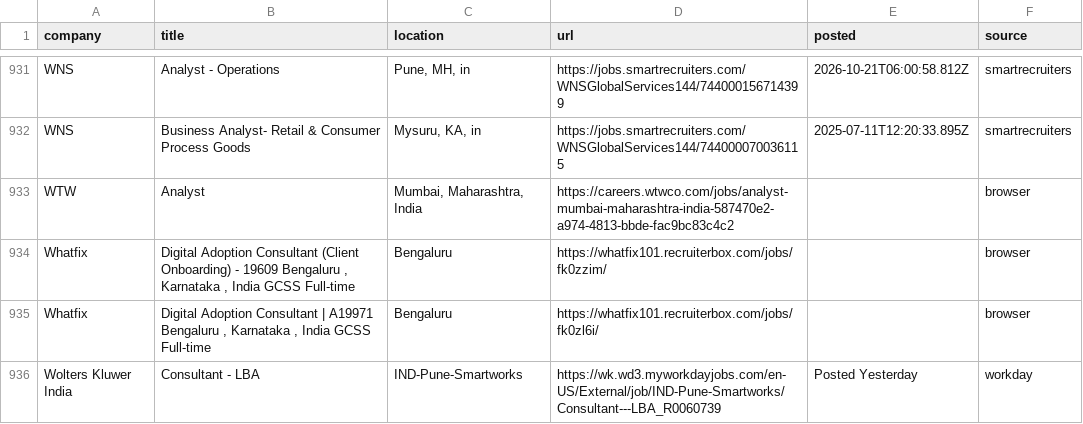
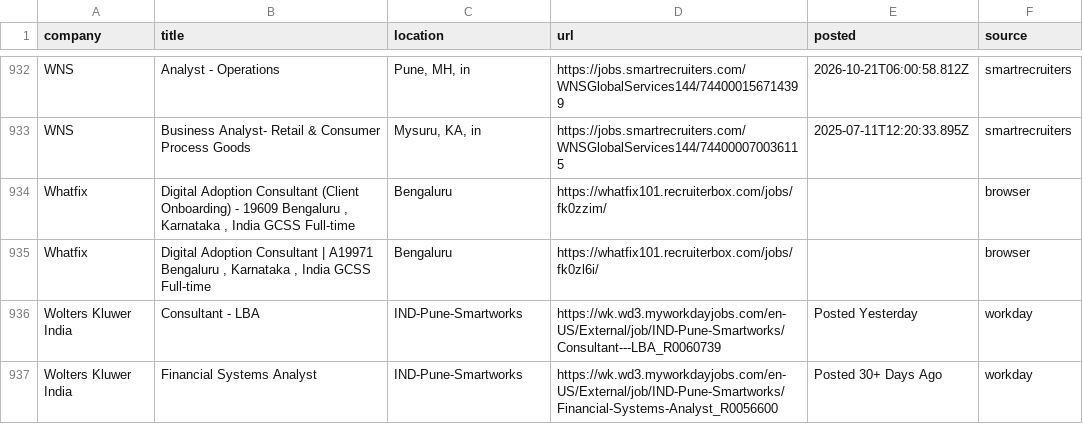
Before and after one commit to Develpr007/jobwatch, a CSV file: output/all_relevant_open.csv, drawn as a sheet; only a part is shown, gaps mark what is left out; the shorter side is filled out with more unchanged rows; the diff covers the shown part only.

```diff
--- a/output/all_relevant_open.csv
+++ b/output/all_relevant_open.csv
@@ -943,3 +944,2 @@ WNS,Analyst - Operations,"Pune, MH, in",https://jobs.smartrecruiters.com/WNSGlob
 WNS,Business Analyst- Retail & Consumer Process Goods,"Mysuru, KA, in",https://jobs.smartrecruiters.com/WNSGlobalServices144/744000070036115,2025-07-11T12:20:33.895Z,smartrecruiters
-WTW,Analyst,"Mumbai, Maharashtra, India",https://careers.wtwco.com/jobs/analyst-mumbai-maharashtra-india-587470e2-a974-4813-bbde-fac9bc83c4c2,,browser
 Whatfix,"Digital Adoption Consultant (Client Onboarding) - 19609 Bengaluru , Karnataka , India GCSS Full-time",Bengaluru,https://whatfix101.recruiterbox.com/jobs/fk0zzim/,,browser
```
Also changed, not shown: 16 added rows, 16 removed rows and 12 edited cells elsewhere in this file, output/new_jobs.csv, 3 other files.
